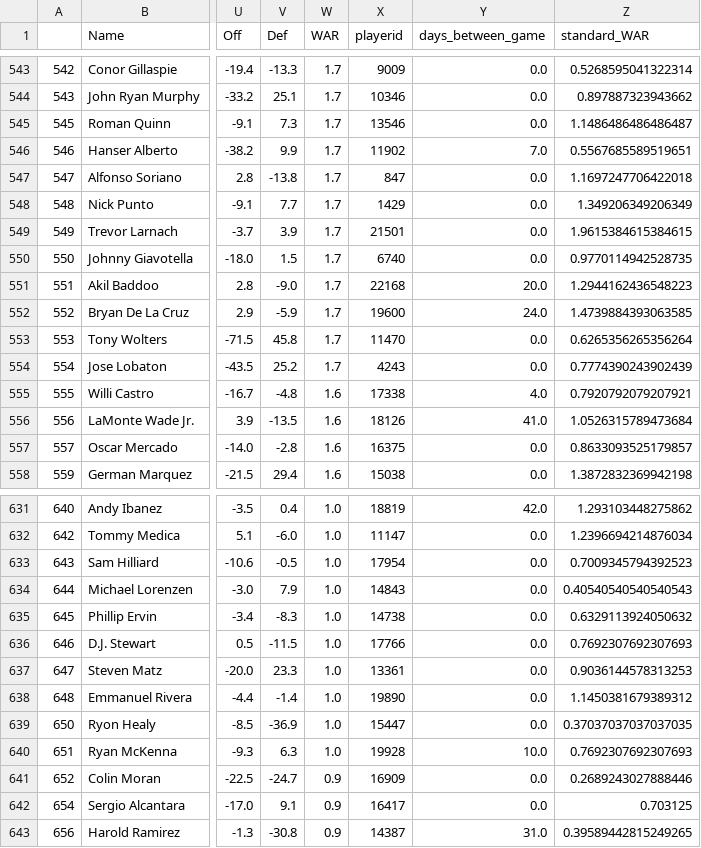
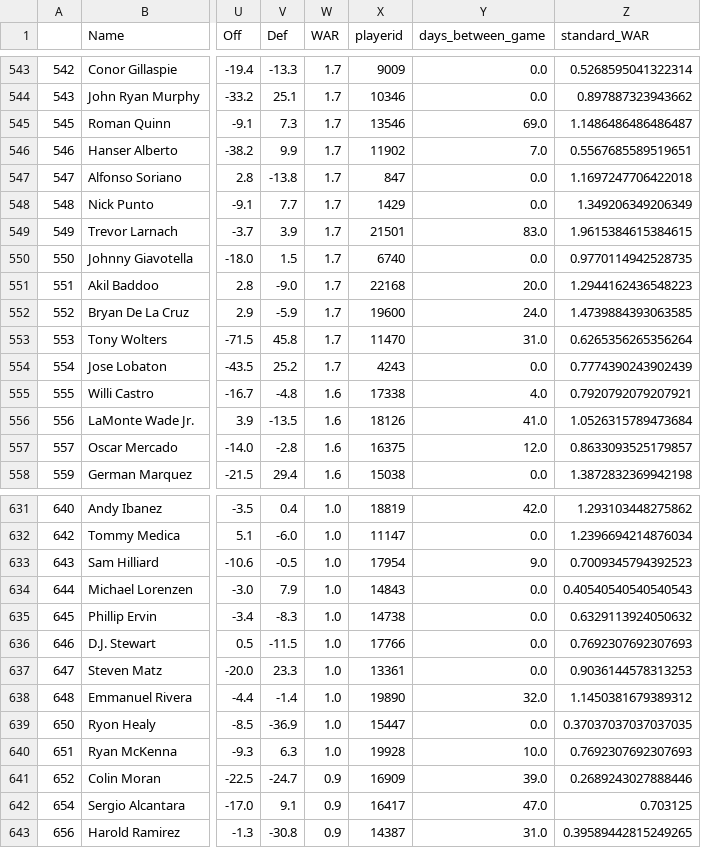
Before and after one commit to benbrill/STATS-141-Final-Project, a CSV file: position_graph.csv, drawn as a sheet; only a part is shown, gaps mark what is left out; the diff covers the shown part only; the diff names each change by its address in the sheet, - before the commit and + after, or states it on an @@ line.

```diff
--- a/position_graph.csv
+++ b/position_graph.csv
-Y545 (days_between_game): 0.0
+Y545 (days_between_game): 69.0
-Y549 (days_between_game): 0.0
+Y549 (days_between_game): 83.0
-Y553 (days_between_game): 0.0
+Y553 (days_between_game): 31.0
-Y557 (days_between_game): 0.0
+Y557 (days_between_game): 12.0
-Y633 (days_between_game): 0.0
+Y633 (days_between_game): 9.0
-Y638 (days_between_game): 0.0
+Y638 (days_between_game): 32.0
-Y641 (days_between_game): 0.0
+Y641 (days_between_game): 39.0
-Y642 (days_between_game): 0.0
+Y642 (days_between_game): 47.0
```
Also changed, not shown: 133 edited cells elsewhere in this file, 4 other files.
